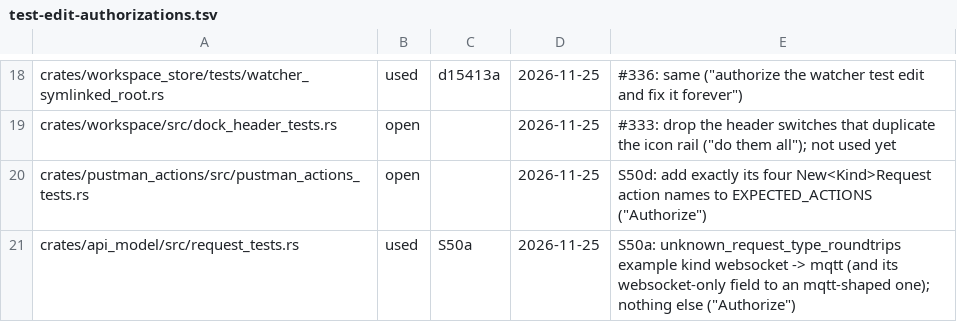
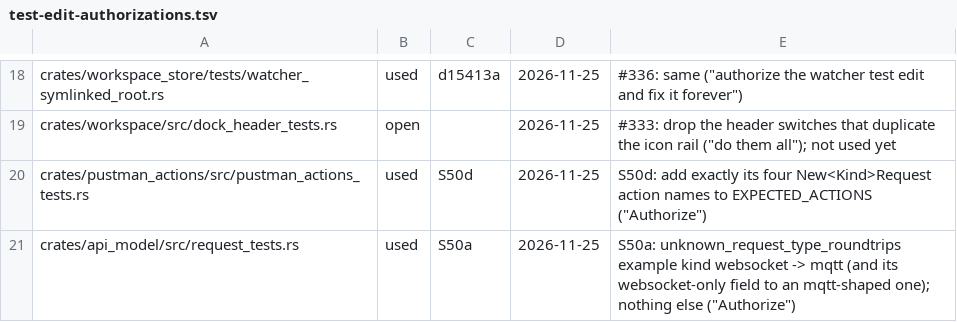
Before and after one commit to mhosseinab/pustman, a TSV file: docs/progress/pustman-v1/test-edit-authorizations.tsv, drawn as a sheet; only a part is shown, gaps mark what is left out.

```diff
--- a/docs/progress/pustman-v1/test-edit-authorizations.tsv
+++ b/docs/progress/pustman-v1/test-edit-authorizations.tsv
@@ -19,3 +19,3 @@ crates/workspace_store/tests/watcher_symlinked_root.rs	used	d15413a	2026-11-25	#
 crates/workspace/src/dock_header_tests.rs	open		2026-11-25	#333: drop the header switches that duplicate the icon rail ("do them all"); not used yet
-crates/pustman_actions/src/pustman_actions_tests.rs	open		2026-11-25	S50d: add exactly its four New<Kind>Request action names to EXPECTED_ACTIONS ("Authorize")
+crates/pustman_actions/src/pustman_actions_tests.rs	used	S50d	2026-11-25	S50d: add exactly its four New<Kind>Request action names to EXPECTED_ACTIONS ("Authorize")
 crates/api_model/src/request_tests.rs	used	S50a	2026-11-25	S50a: unknown_request_type_roundtrips example kind websocket -> mqtt (and its websocket-only field to an mqtt-shaped one); nothing else ("Authorize")
```
Also changed, not shown: 10 other files.
